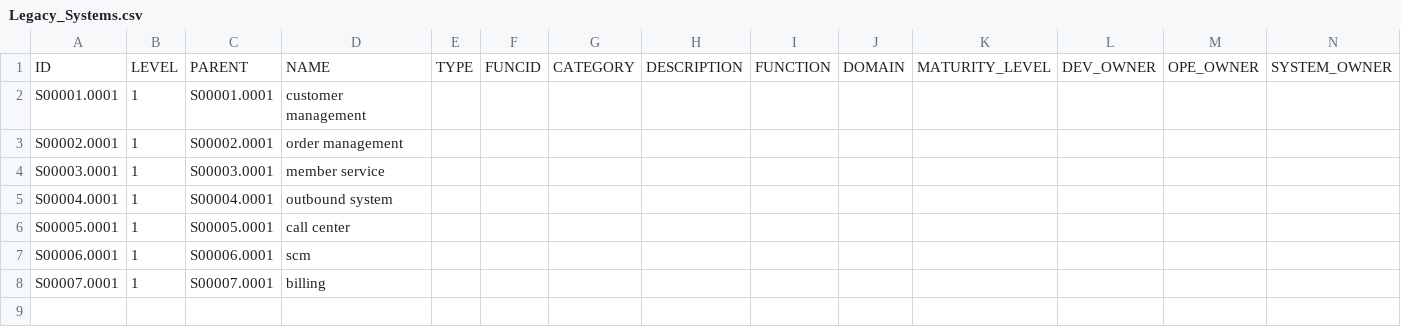
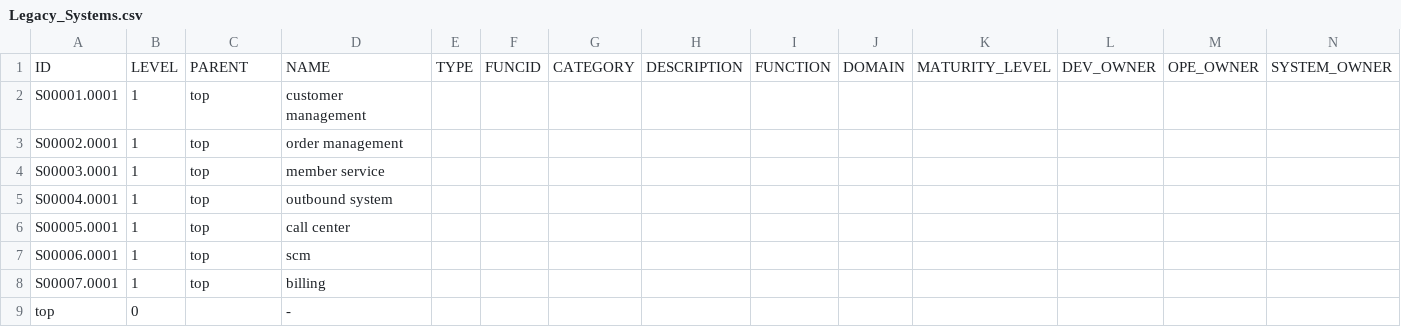
Before and after one commit to nojaja/FrameworxDiagramViewer, a CSV file: src/assets/datas/Legacy_Systems.csv, drawn as a sheet; only a part is shown; rows hold the shown columns only; the diff names each change by its address in the sheet, - before the commit and + after, or states it on an @@ line.

```diff
--- a/src/assets/datas/Legacy_Systems.csv
+++ b/src/assets/datas/Legacy_Systems.csv
-C2: S00001.0001
+C2: top
-C3: S00002.0001
+C3: top
-C4: S00003.0001
+C4: top
-C5: S00004.0001
+C5: top
-C6: S00005.0001
+C6: top
-C7: S00006.0001
+C7: top
-C8: S00007.0001
+C8: top
+row 9: top | 0 |  | -
```
Also changed, not shown: 2 other files.
